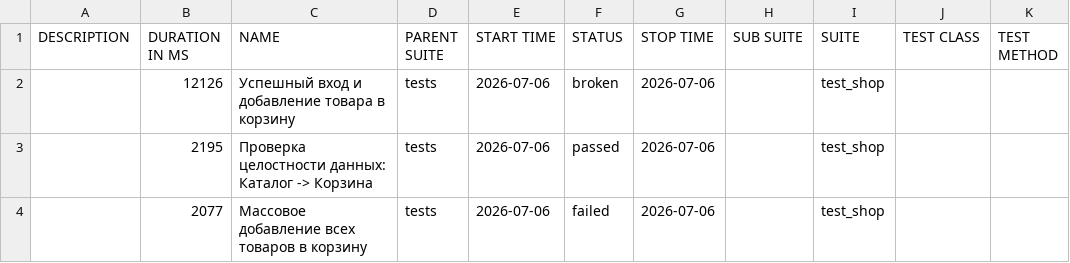
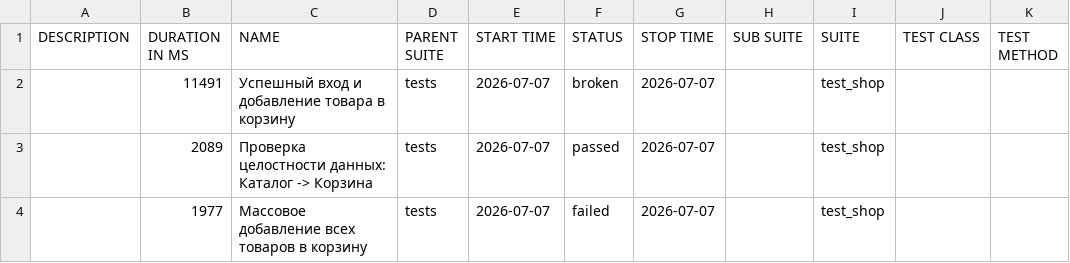
Before and after one commit to zasadwla01/automation, a CSV file: data/suites.csv, drawn as a sheet.

```diff
--- a/data/suites.csv
+++ b/data/suites.csv
@@ -1,4 +1,4 @@
 "DESCRIPTION","DURATION IN MS","NAME","PARENT SUITE","START TIME","STATUS","STOP TIME","SUB SUITE","SUITE","TEST CLASS","TEST METHOD"
-"","12126","Успешный вход и добавление товара в корзину","tests","2026-07-06","broken","2026-07-06","","test_shop","",""
-"","2195","Проверка целостности данных: Каталог -> Корзина","tests","2026-07-06","passed","2026-07-06","","test_shop","",""
-"","2077","Массовое добавление всех товаров в корзину","tests","2026-07-06","failed","2026-07-06","","test_shop","",""
+"","11491","Успешный вход и добавление товара в корзину","tests","2026-07-07","broken","2026-07-07","","test_shop","",""
+"","2089","Проверка целостности данных: Каталог -> Корзина","tests","2026-07-07","passed","2026-07-07","","test_shop","",""
+"","1977","Массовое добавление всех товаров в корзину","tests","2026-07-07","failed","2026-07-07","","test_shop","",""
```
Also changed, not shown: 28 other files.
